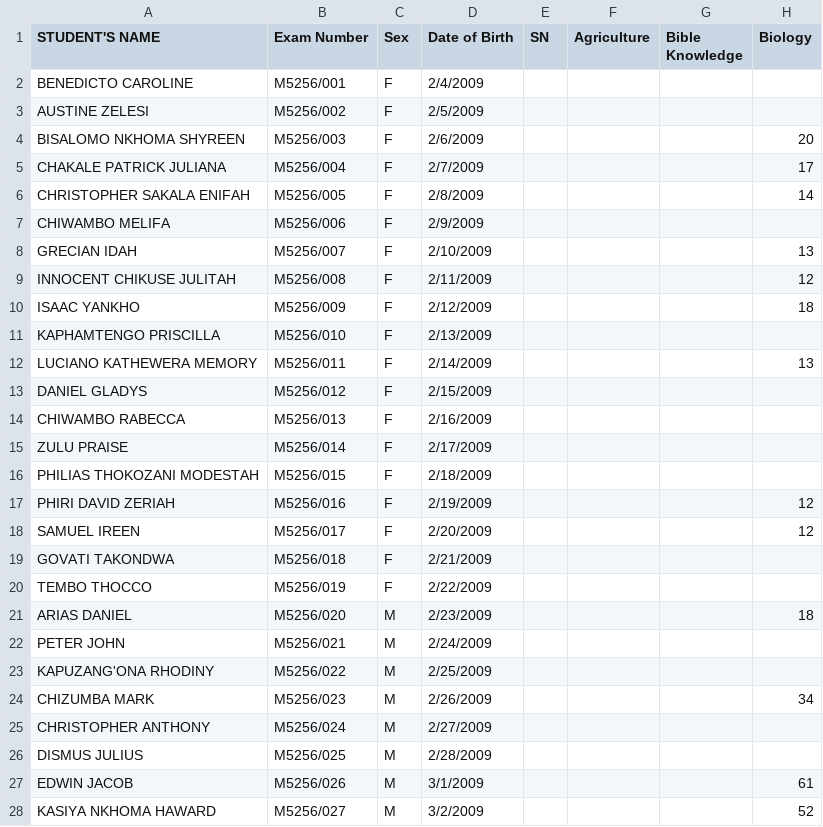
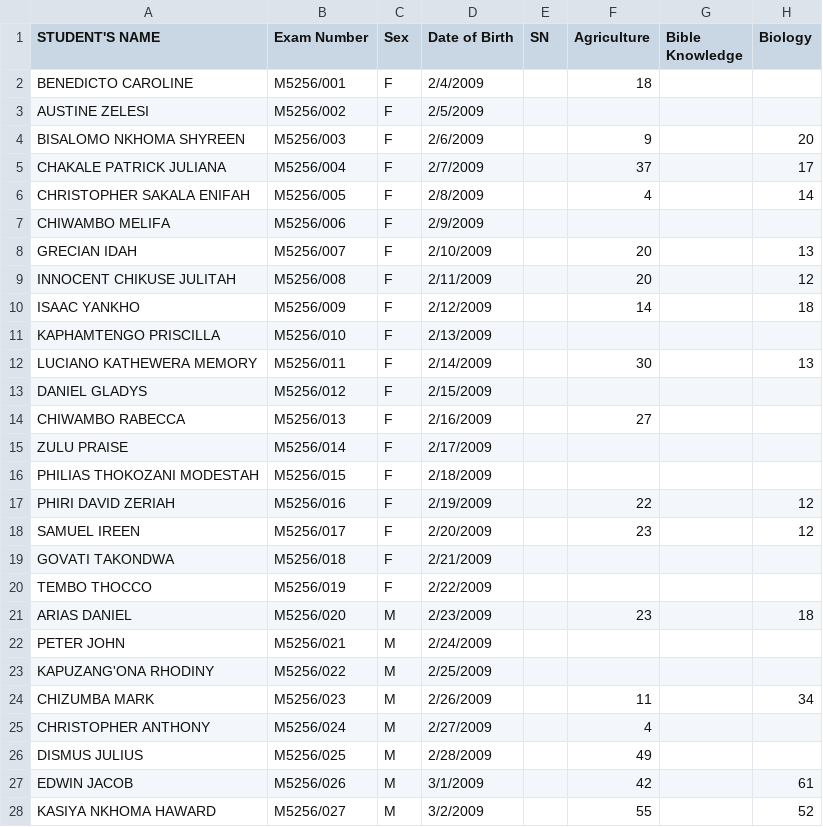
Before and after one commit to enitac/c1, a CSV file: form3.csv, drawn as a sheet; only a part is shown; the diff covers the shown part only; the diff names each change by its address in the sheet, - before the commit and + after, or states it on an @@ line.

Commit message:
Update: form3 - Agriculture (10/2/2026, 8:45:45 AM)

```diff
--- a/form3.csv
+++ b/form3.csv
-F2 (Agriculture): (empty)
+F2 (Agriculture): 18
-F4 (Agriculture): (empty)
+F4 (Agriculture): 9
-F5 (Agriculture): (empty)
+F5 (Agriculture): 37
-F6 (Agriculture): (empty)
+F6 (Agriculture): 4
-F8:F9 (Agriculture): (empty)
+F8:F9 (Agriculture): 20
-F10 (Agriculture): (empty)
+F10 (Agriculture): 14
-F12 (Agriculture): (empty)
+F12 (Agriculture): 30
-F14 (Agriculture): (empty)
+F14 (Agriculture): 27
-F17 (Agriculture): (empty)
+F17 (Agriculture): 22
-F18 (Agriculture): (empty)
+F18 (Agriculture): 23
-F21 (Agriculture): (empty)
+F21 (Agriculture): 23
-F24 (Agriculture): (empty)
+F24 (Agriculture): 11
-F25 (Agriculture): (empty)
+F25 (Agriculture): 4
-F26 (Agriculture): (empty)
+F26 (Agriculture): 49
-F27 (Agriculture): (empty)
+F27 (Agriculture): 42
-F28 (Agriculture): (empty)
+F28 (Agriculture): 55
```
Also changed, not shown: 7 edited cells elsewhere in this file.
